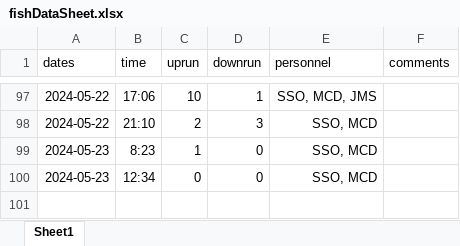
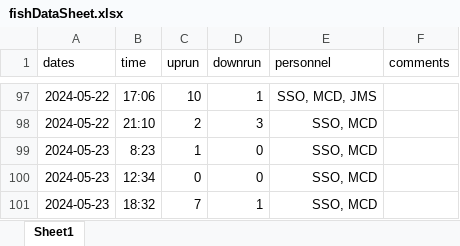
Before and after one commit to SummitLakeNRD/widgetUpdate, an Excel workbook: fishDataSheet.xlsx, sheet Sheet1, drawn as a sheet; only a part is shown, gaps mark what is left out; values as stored, in another font and other column widths than the file's, no borders; the diff names each change by its address in the sheet, - before the commit and + after, or states it on an @@ line.

```diff
--- a/fishDataSheet.xlsx (sheet Sheet1)
+++ b/fishDataSheet.xlsx (sheet Sheet1)
+row 101: 2024-05-23 | 18:32 | 7 | 1 | SSO, MCD
```
Also changed, not shown: 2 other files.
